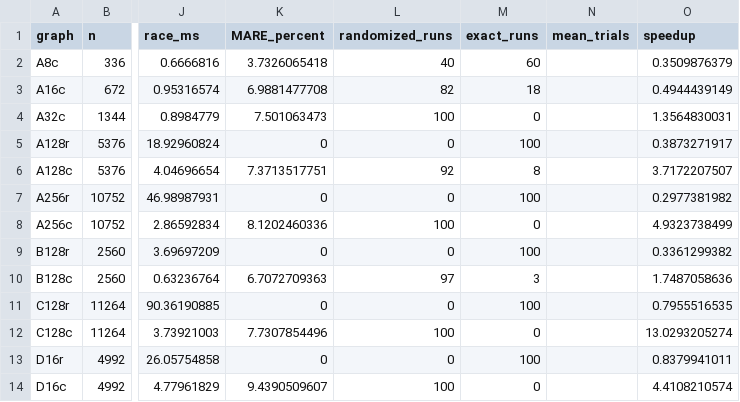
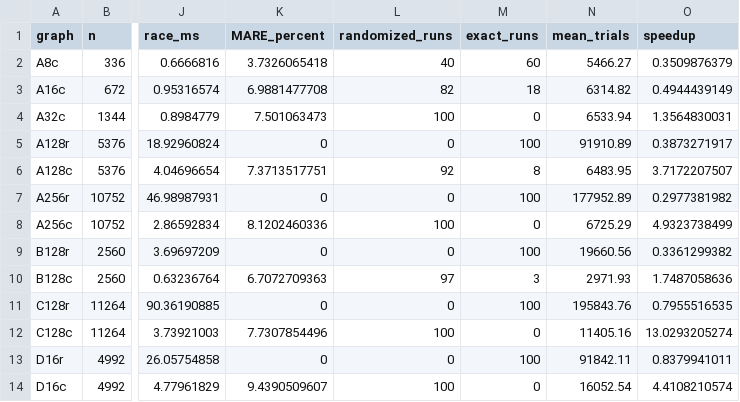
Before and after one commit to aarashahadiacademic-1/tanner-cycle-counting, a CSV file: race_parallel_results.csv, drawn as a sheet; only a part is shown, gaps mark what is left out; the diff names each change by its address in the sheet, - before the commit and + after, or states it on an @@ line.

Commit message:
Restore measured mean sample counts in parallel race CSV

```diff
--- a/race_parallel_results.csv
+++ b/race_parallel_results.csv
-N2 (mean_trials): (empty)
+N2 (mean_trials): 5466.27
-N3 (mean_trials): (empty)
+N3 (mean_trials): 6314.82
-N4 (mean_trials): (empty)
+N4 (mean_trials): 6533.94
-N5 (mean_trials): (empty)
+N5 (mean_trials): 91910.89
-N6 (mean_trials): (empty)
+N6 (mean_trials): 6483.95
-N7 (mean_trials): (empty)
+N7 (mean_trials): 177952.89
-N8 (mean_trials): (empty)
+N8 (mean_trials): 6725.29
-N9 (mean_trials): (empty)
+N9 (mean_trials): 19660.56
-N10 (mean_trials): (empty)
+N10 (mean_trials): 2971.93
-N11 (mean_trials): (empty)
+N11 (mean_trials): 195843.76
-N12 (mean_trials): (empty)
+N12 (mean_trials): 11405.16
-N13 (mean_trials): (empty)
+N13 (mean_trials): 91842.11
-N14 (mean_trials): (empty)
+N14 (mean_trials): 16052.54
```
